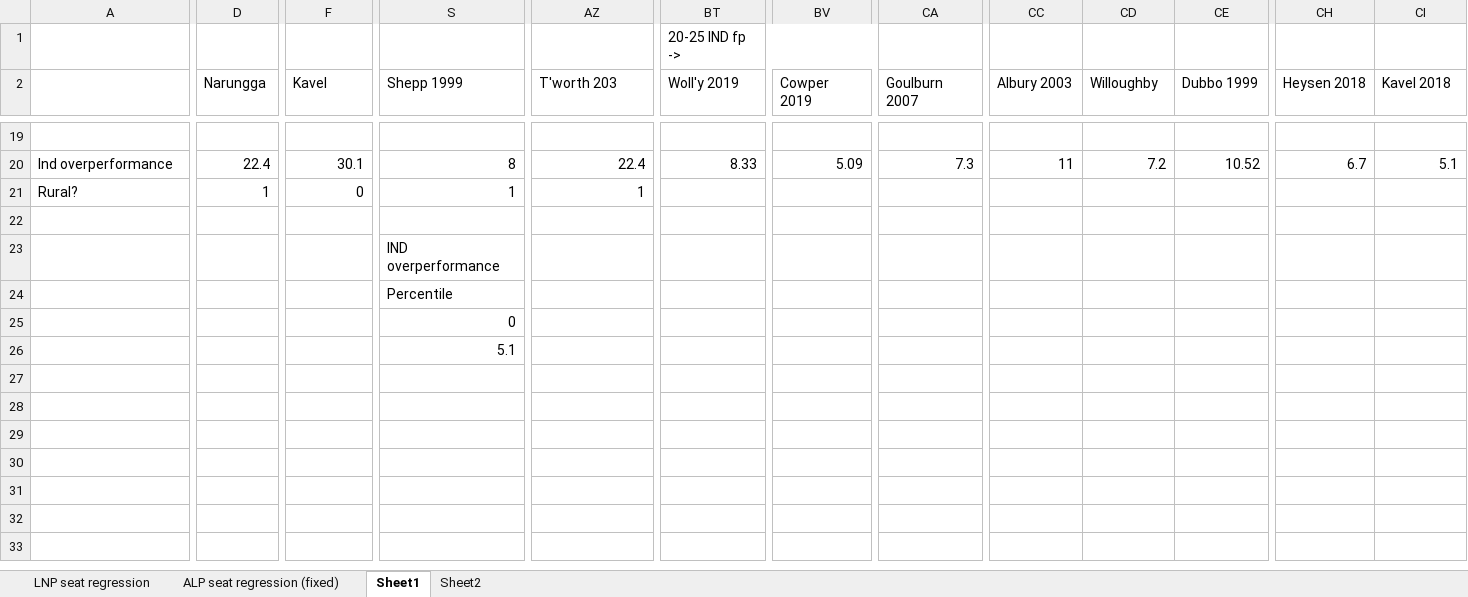
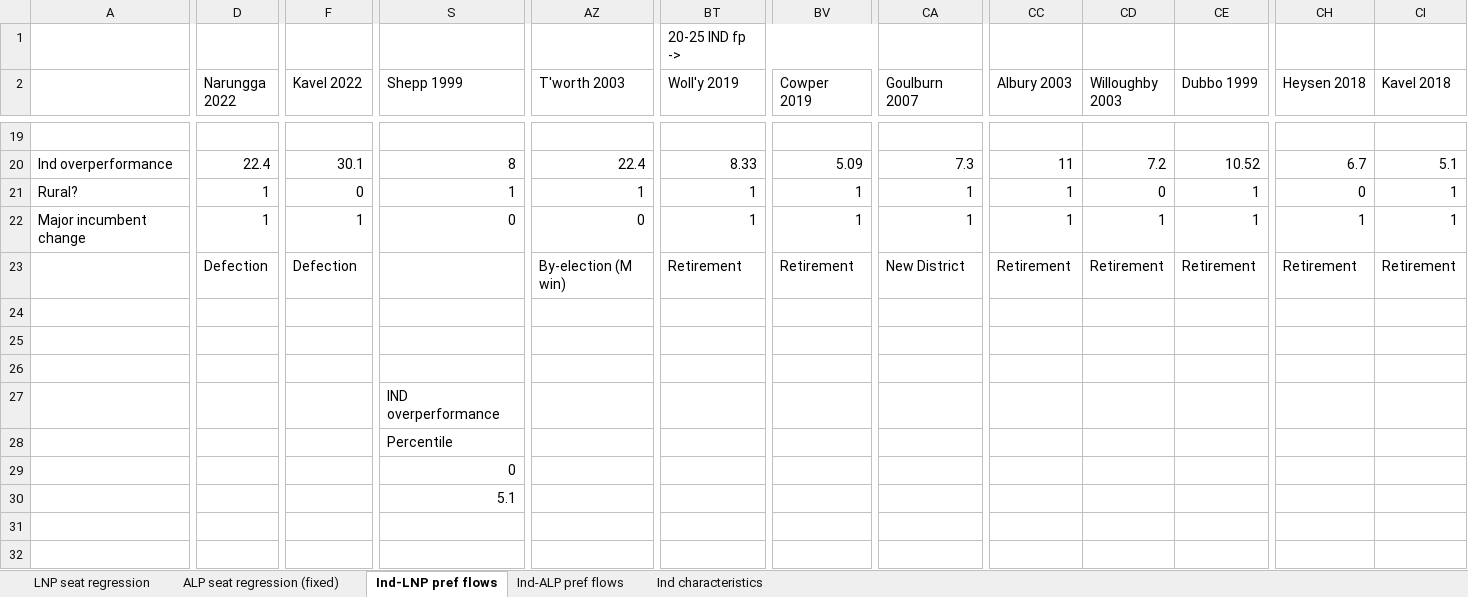
Before and after one commit to d-j-hirst/aus-polling-analyser, an Excel workbook: Ind-major preferencing.xlsx, sheet Ind-LNP pref flows, drawn as a sheet; only a part is shown, gaps mark what is left out; the shorter side is filled out with more unchanged rows; values as stored, in another font and other column widths than the file's, no borders; charts and pictures not drawn; removed rows and columns are numbered as before the commit, all else as after; rows hold the shown columns only; the diff covers the shown part only; the diff names each change by its address in the sheet, - before the commit and + after, or states it on an @@ line.

Commit message:
do One Nation-related fixes/updates
Details:
-fix a bug that caused ON seat votes to be far too uniform
-update election analysis to include 2023-nsw and 2024-qld elections
-adjust simulation to assume One Nation will contest ~all seats from 2024 onward

```diff
--- a/Ind-major preferencing.xlsx (sheet Ind-LNP pref flows)
+++ b/Ind-major preferencing.xlsx (sheet Ind-LNP pref flows)
-sheet tab: Sheet1
+sheet tab: Ind-LNP pref flows
-sheet tab: Sheet2
+sheet tab: Ind-ALP pref flows
+sheet tab: Ind characteristics
-D2: Narungga
+D2: Narungga 2022
-F2: Kavel
+F2: Kavel 2022
-AZ2: T'worth 203
+AZ2: T'worth 2003
-CD2: Willoughby
+CD2: Willoughby 2003
-BT21 (Woll'y 2019): (empty)
+BT21 (Woll'y 2019): 1
-BV21 (Cowper 2019): (empty)
+BV21 (Cowper 2019): 1
-CA21 (Goulburn 2007): (empty)
+CA21 (Goulburn 2007): 1
-CC21 (Albury 2003): (empty)
+CC21 (Albury 2003): 1
-CD21 (Willoughby 2003): (empty)
+CD21 (Willoughby 2003): 0
-CE21 (Dubbo 1999): (empty)
+CE21 (Dubbo 1999): 1
-CH21 (Heysen 2018): (empty)
+CH21 (Heysen 2018): 0
-CI21 (Kavel 2018): (empty)
+CI21 (Kavel 2018): 1
-row 22: (empty)
-row 23:  |  |  | IND overperformance
+row 22: Major incumbent change | 1 | 1 | 0 | 0 | 1 | 1 | 1 | 1 | 1 | 1 | 1 | 1
+row 23:  | Defection | Defection |  | By-election (M win) | Retirement | Retirement | New District | Retirement | Retirement | Retirement | Retirement | Retirement
-S24 (Shepp 1999): Percentile
+S24 (Shepp 1999): (empty)
-row 25:  |  |  | 0
-row 26:  |  |  | 5.1
+row 25: (empty)
+row 26: (empty)
-S27 (Shepp 1999): (empty)
+S27 (Shepp 1999): IND overperformance
-S28 (Shepp 1999): (empty)
+S28 (Shepp 1999): Percentile
-row 29: (empty)
-row 30: (empty)
+row 29:  |  |  | 0
+row 30:  |  |  | 5.1
```
Also changed, not shown: 30 edited cells elsewhere in this sheet, sheet Ind-ALP pref flows, charts or pictures, 10 other files.
